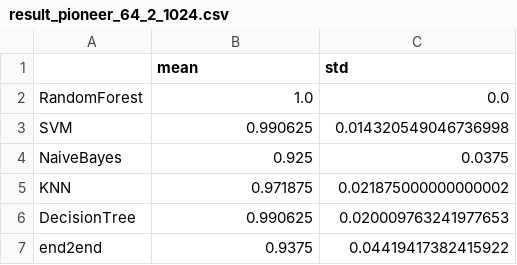
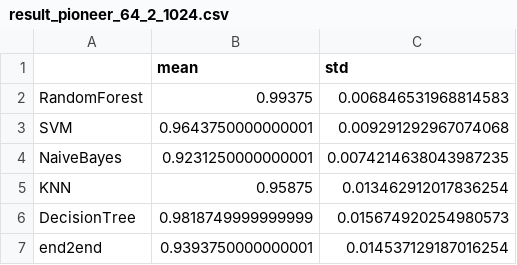
Before and after one commit to jd445/HammingEncoder, a CSV file: result_2/result_pioneer_64_2_1024.csv, drawn as a sheet.

```diff
--- a/result_2/result_pioneer_64_2_1024.csv
+++ b/result_2/result_pioneer_64_2_1024.csv
@@ -1,7 +1,7 @@
 ,mean,std
-RandomForest,1.0,0.0
-SVM,0.990625,0.014320549046736998
-NaiveBayes,0.925,0.0375
-KNN,0.971875,0.021875000000000002
-DecisionTree,0.990625,0.020009763241977653
-end2end,0.9375,0.04419417382415922
+RandomForest,0.99375,0.006846531968814583
+SVM,0.9643750000000001,0.009291292967074068
+NaiveBayes,0.9231250000000001,0.0074214638043987235
+KNN,0.95875,0.013462912017836254
+DecisionTree,0.9818749999999999,0.015674920254980573
+end2end,0.9393750000000001,0.014537129187016254
```
Also changed, not shown: result_2/result_auslan2_64_2_1024.csv, result_2/result_context_64_2_1024.csv, 18 other files.
